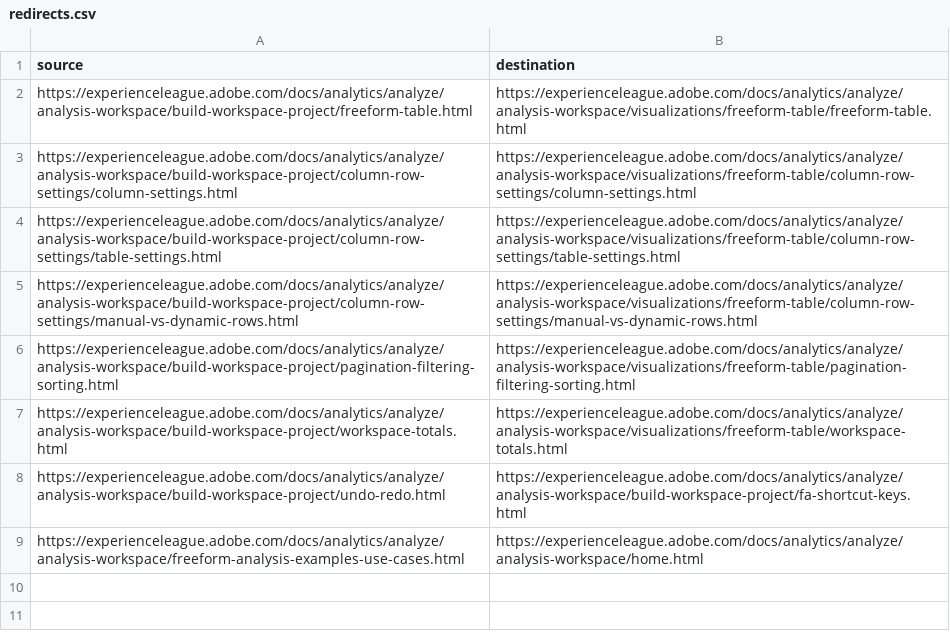
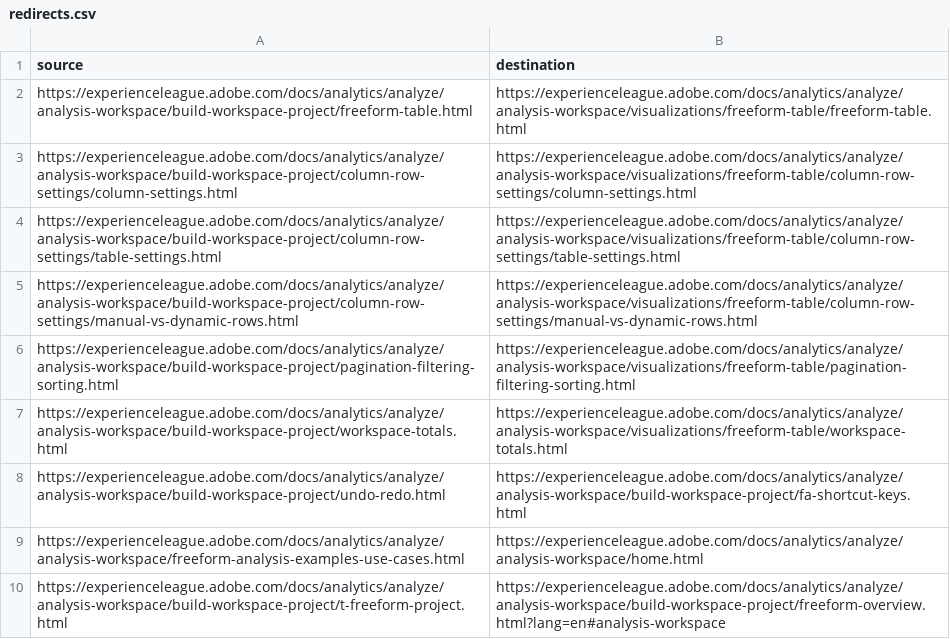
Before and after one commit to StrawberryBe/analytics.de-DE, a CSV file: redirects.csv, drawn as a sheet; the diff names each change by its address in the sheet, - before the commit and + after, or states it on an @@ line.

Commit message:
Updating Old File for core commit 169c4c8f8a02b2e50d3b2e0d190128edde30605f

```diff
--- a/redirects.csv
+++ b/redirects.csv
+row 10: https://experienceleague.adobe.com/docs/analytics/analyze/analysis-workspace/build-workspace-project/t-freeform-project.html | https://experienceleague.adobe.com/docs/analytics/analyze/analysis-workspace/build-workspace-project/freeform-overview.html?lang=en#analysis-workspace
```
